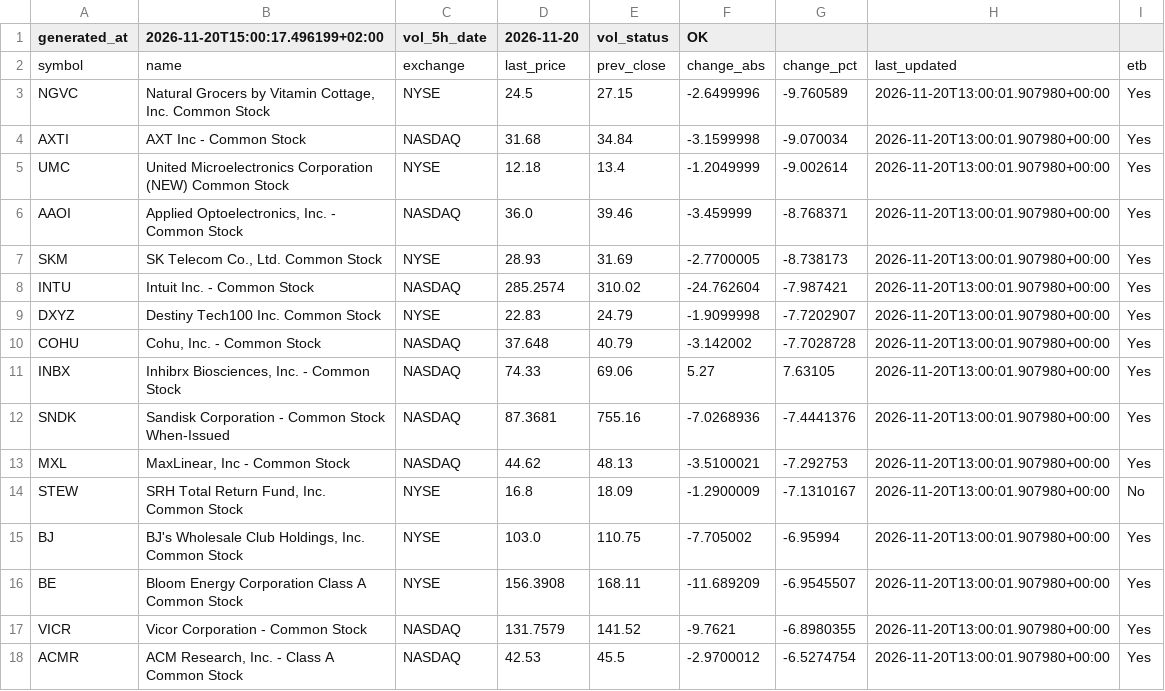
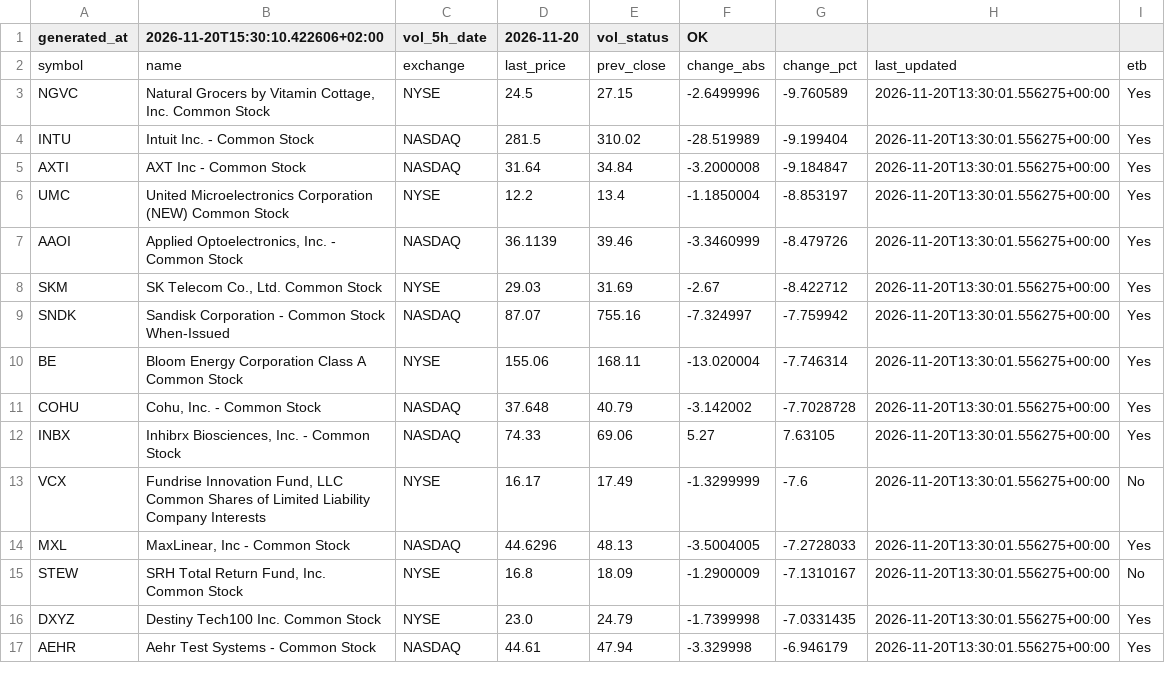
Before and after one commit to alonsadan1970/daily-stocks-data, a CSV file: top_pct.csv, drawn as a sheet; only a part is shown; the diff covers the shown part only.

```diff
--- a/top_pct.csv
+++ b/top_pct.csv
@@ -1,18 +1,17 @@
-generated_at,2026-11-20T15:00:17.496199+02:00,vol_5h_date,2026-11-20,vol_status,OK
+generated_at,2026-11-20T15:30:10.422606+02:00,vol_5h_date,2026-11-20,vol_status,OK
 symbol,name,exchange,last_price,prev_close,change_abs,change_pct,last_updated,etb
-NGVC,"Natural Grocers by Vitamin Cottage, Inc. Common Stock",NYSE,24.5,27.15,-2.6499996,-9.760589,2026-11-20T13:00:01.907980+00:00,Yes
-AXTI,AXT Inc - Common Stock,NASDAQ,31.68,34.84,-3.1599998,-9.070034,2026-11-20T13:00:01.907980+00:00,Yes
-UMC,United Microelectronics Corporation (NEW) Common Stock,NYSE,12.18,13.4,-1.2049999,-9.002614,2026-11-20T13:00:01.907980+00:00,Yes
-AAOI,"Applied Optoelectronics, Inc. - Common Stock",NASDAQ,36.0,39.46,-3.459999,-8.768371,2026-11-20T13:00:01.907980+00:00,Yes
-SKM,"SK Telecom Co., Ltd. Common Stock",NYSE,28.93,31.69,-2.7700005,-8.738173,2026-11-20T13:00:01.907980+00:00,Yes
-INTU,Intuit Inc. - Common Stock,NASDAQ,285.2574,310.02,-24.762604,-7.987421,2026-11-20T13:00:01.907980+00:00,Yes
-DXYZ,Destiny Tech100 Inc. Common Stock,NYSE,22.83,24.79,-1.9099998,-7.7202907,2026-11-20T13:00:01.907980+00:00,Yes
-COHU,"Cohu, Inc. - Common Stock",NASDAQ,37.648,40.79,-3.142002,-7.7028728,2026-11-20T13:00:01.907980+00:00,Yes
-INBX,"Inhibrx Biosciences, Inc. - Common Stock",NASDAQ,74.33,69.06,5.27,7.63105,2026-11-20T13:00:01.907980+00:00,Yes
-SNDK,Sandisk Corporation - Common Stock When-Issued,NASDAQ,87.3681,755.16,-7.0268936,-7.4441376,2026-11-20T13:00:01.907980+00:00,Yes
-MXL,"MaxLinear, Inc - Common Stock",NASDAQ,44.62,48.13,-3.5100021,-7.292753,2026-11-20T13:00:01.907980+00:00,Yes
-STEW,"SRH Total Return Fund, Inc. Common Stock",NYSE,16.8,18.09,-1.2900009,-7.1310167,2026-11-20T13:00:01.907980+00:00,No
-BJ,"BJ's Wholesale Club Holdings, Inc. Common Stock",NYSE,103.0,110.75,-7.705002,-6.95994,2026-11-20T13:00:01.907980+00:00,Yes
-BE,Bloom Energy Corporation Class A Common Stock,NYSE,156.3908,168.11,-11.689209,-6.9545507,2026-11-20T13:00:01.907980+00:00,Yes
-VICR,Vicor Corporation - Common Stock,NASDAQ,131.7579,141.52,-9.7621,-6.8980355,2026-11-20T13:00:01.907980+00:00,Yes
-ACMR,"ACM Research, Inc. - Class A Common Stock",NASDAQ,42.53,45.5,-2.9700012,-6.5274754,2026-11-20T13:00:01.907980+00:00,Yes
+NGVC,"Natural Grocers by Vitamin Cottage, Inc. Common Stock",NYSE,24.5,27.15,-2.6499996,-9.760589,2026-11-20T13:30:01.556275+00:00,Yes
+INTU,Intuit Inc. - Common Stock,NASDAQ,281.5,310.02,-28.519989,-9.199404,2026-11-20T13:30:01.556275+00:00,Yes
+AXTI,AXT Inc - Common Stock,NASDAQ,31.64,34.84,-3.2000008,-9.184847,2026-11-20T13:30:01.556275+00:00,Yes
+UMC,United Microelectronics Corporation (NEW) Common Stock,NYSE,12.2,13.4,-1.1850004,-8.853197,2026-11-20T13:30:01.556275+00:00,Yes
+AAOI,"Applied Optoelectronics, Inc. - Common Stock",NASDAQ,36.1139,39.46,-3.3460999,-8.479726,2026-11-20T13:30:01.556275+00:00,Yes
+SKM,"SK Telecom Co., Ltd. Common Stock",NYSE,29.03,31.69,-2.67,-8.422712,2026-11-20T13:30:01.556275+00:00,Yes
+SNDK,Sandisk Corporation - Common Stock When-Issued,NASDAQ,87.07,755.16,-7.324997,-7.759942,2026-11-20T13:30:01.556275+00:00,Yes
+BE,Bloom Energy Corporation Class A Common Stock,NYSE,155.06,168.11,-13.020004,-7.746314,2026-11-20T13:30:01.556275+00:00,Yes
+COHU,"Cohu, Inc. - Common Stock",NASDAQ,37.648,40.79,-3.142002,-7.7028728,2026-11-20T13:30:01.556275+00:00,Yes
+INBX,"Inhibrx Biosciences, Inc. - Common Stock",NASDAQ,74.33,69.06,5.27,7.63105,2026-11-20T13:30:01.556275+00:00,Yes
+VCX,"Fundrise Innovation Fund, LLC Common Shares of Limited Liability Company Interests",NYSE,16.17,17.49,-1.3299999,-7.6,2026-11-20T13:30:01.556275+00:00,No
+MXL,"MaxLinear, Inc - Common Stock",NASDAQ,44.6296,48.13,-3.5004005,-7.2728033,2026-11-20T13:30:01.556275+00:00,Yes
+STEW,"SRH Total Return Fund, Inc. Common Stock",NYSE,16.8,18.09,-1.2900009,-7.1310167,2026-11-20T13:30:01.556275+00:00,No
+DXYZ,Destiny Tech100 Inc. Common Stock,NYSE,23.0,24.79,-1.7399998,-7.0331435,2026-11-20T13:30:01.556275+00:00,Yes
+AEHR,Aehr Test Systems - Common Stock,NASDAQ,44.61,47.94,-3.329998,-6.946179,2026-11-20T13:30:01.556275+00:00,Yes
```
Also changed, not shown: 3 added rows, 2 removed rows and 5 edited cells elsewhere in this file, top_abs.csv, top_abs_200.csv.
